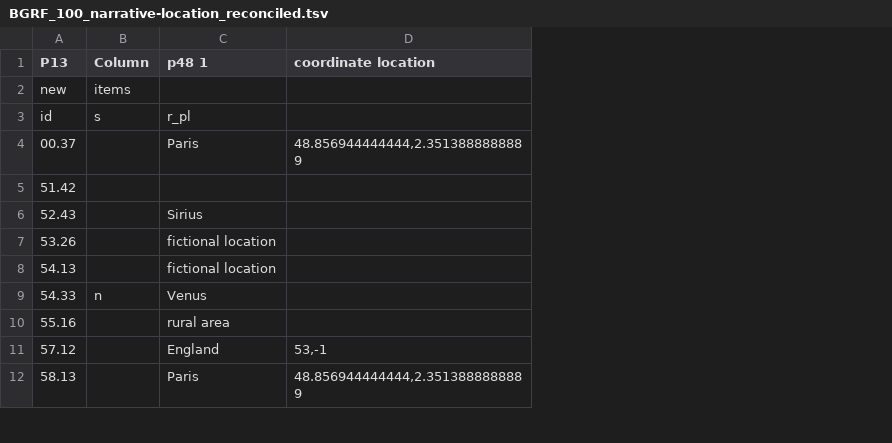
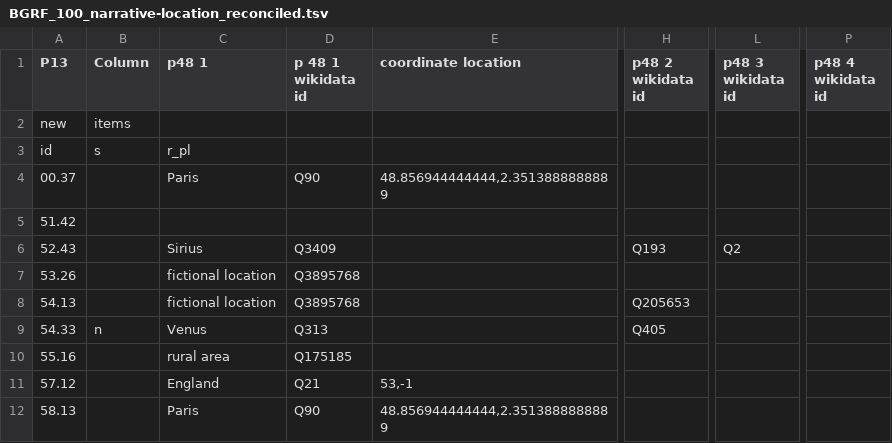
Before and after one commit to MiMoText/Wikibase-Bot, a TSV file: data/BGRF_100_narrative-location_reconciled.tsv, drawn as a sheet; only a part is shown, gaps mark what is left out; the diff names each change by its address in the sheet, - before the commit and + after, or states it on an @@ line.

Commit message:
adding missing identifier

```diff
--- a/data/BGRF_100_narrative-location_reconciled.tsv
+++ b/data/BGRF_100_narrative-location_reconciled.tsv
+column D (p 48 1 wikidata id), rows 4-12: Q90 |  | Q3409 | Q3895768 | Q3895768 | Q313 | Q175185 | Q21 | Q90
+column H (p48 2 wikidata id), rows 6-9: Q193 |  | Q205653 | Q405
+column L (p48 3 wikidata id), row 6: Q2
+column P (p48 4 wikidata id), empty
```
